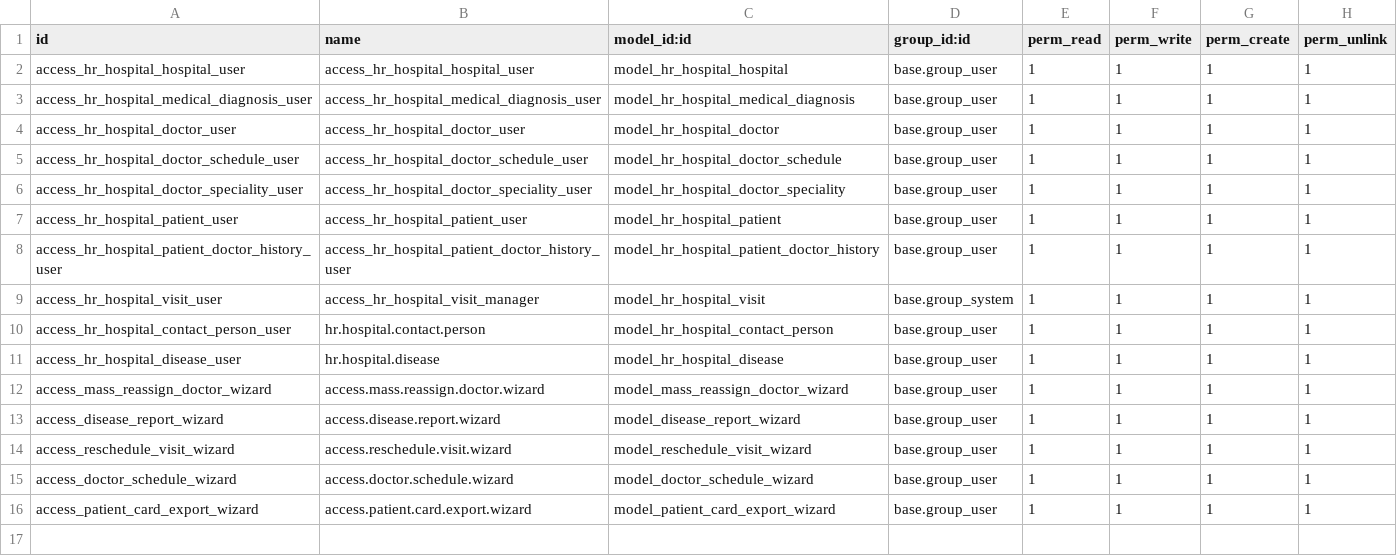
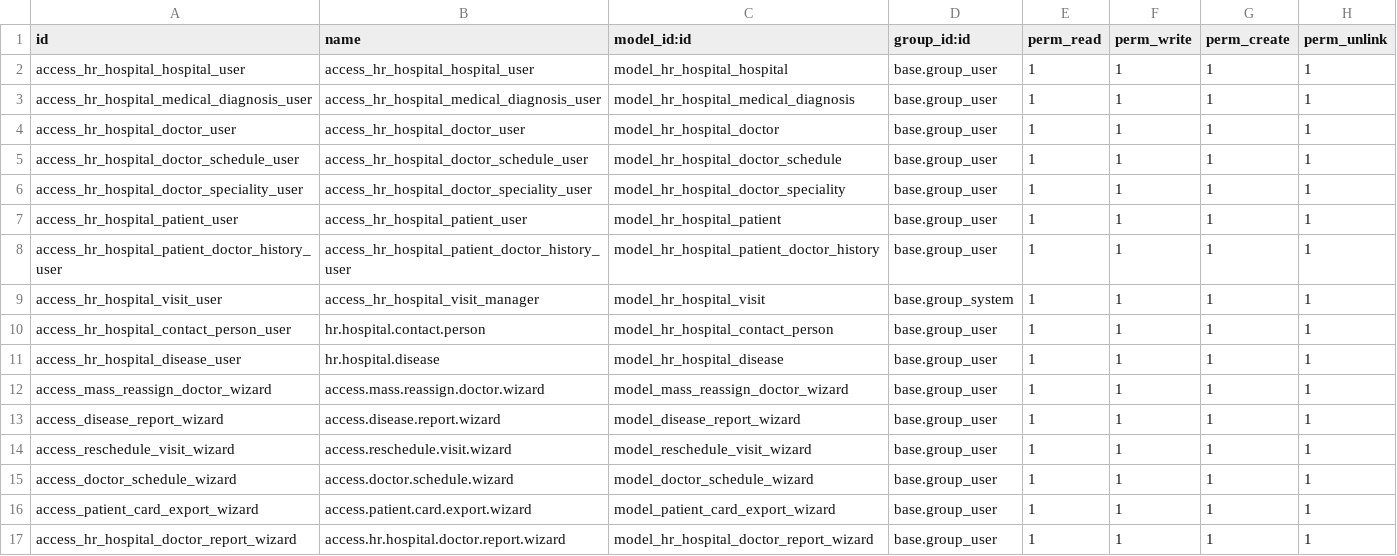
Before and after one commit to web100ry/odoo_modules, a CSV file: hr_hospital/security/ir.model.access.csv, drawn as a sheet; the diff names each change by its address in the sheet, - before the commit and + after, or states it on an @@ line.

Commit message:
new reports for doctor card and doctor report wizards

```diff
--- a/hr_hospital/security/ir.model.access.csv
+++ b/hr_hospital/security/ir.model.access.csv
+row 17: access_hr_hospital_doctor_report_wizard | access.hr.hospital.doctor.report.wizard | model_hr_hospital_doctor_report_wizard | base.group_user | 1 | 1 | 1 | 1
```
Also changed, not shown: 9 other files.
